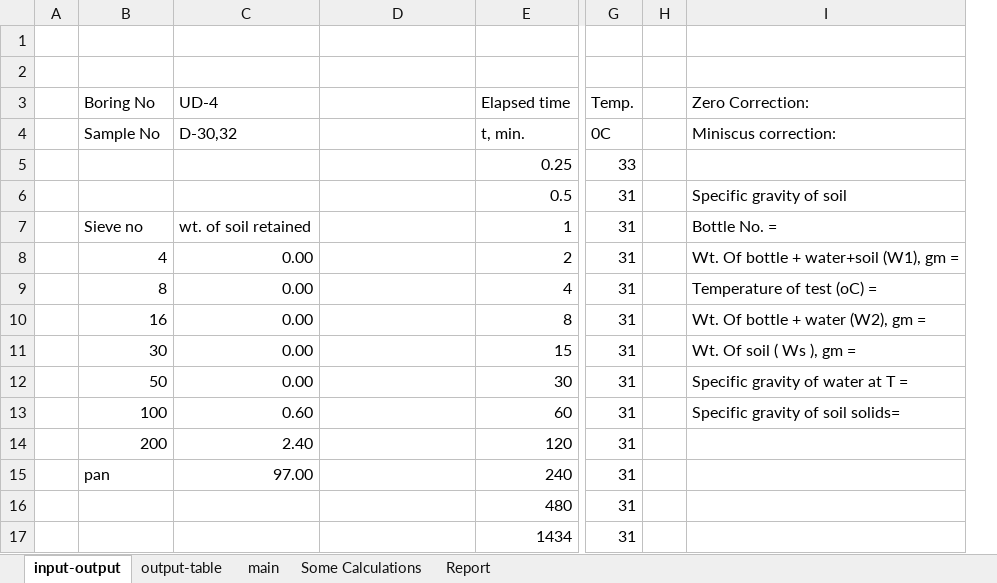
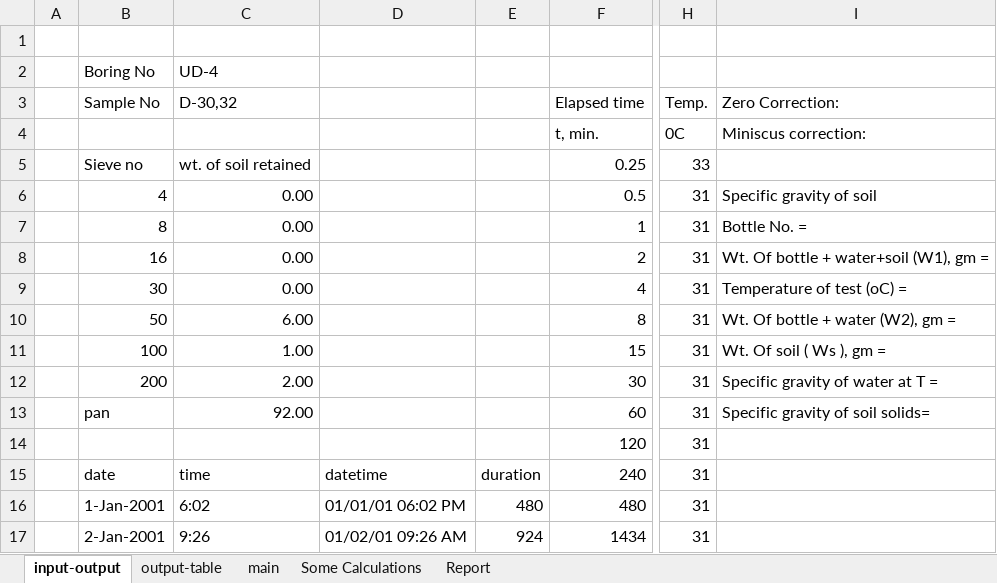
Before and after one commit to mdnasiruddin733/ann-thesis, an Excel workbook: Hydrometer_V8.xlsm, sheet input-output, drawn as a sheet; only a part is shown, gaps mark what is left out; values as stored, in another font and other column widths than the file's, no cell formats; charts and pictures not drawn; removed rows and columns are numbered as before the commit, all else as after; rows hold the shown columns only; the diff covers the shown part only; the diff names each change by its address in the sheet, - before the commit and + after, or states it on an @@ line.

Commit message:
Time calculation added again

```diff
--- a/Hydrometer_V8.xlsm (sheet input-output)
+++ b/Hydrometer_V8.xlsm (sheet input-output)
+column E, rows 15-17: duration | 480 | 924
-column H, empty
-row 2: (empty)
+row 2:  | Boring No | UD-4
-B3: Boring No
+B3: Sample No
-C3: UD-4
+C3: D-30,32
-B4 (Sample No): Sample No
+B4 (Sample No): (empty)
-C4 (D-30,32): D-30,32
+C4 (D-30,32): (empty)
-B5 (Sample No): (empty)
+B5 (Sample No): Sieve no
-C5 (D-30,32): (empty)
+C5 (D-30,32): wt. of soil retained
-B6 (Sample No): (empty)
+B6 (Sample No): 4
-C6 (D-30,32): (empty)
+C6 (D-30,32): 0.00
-B7 (Sample No): Sieve no
+B7 (Sample No): 8
-C7 (D-30,32): wt. of soil retained
+C7 (D-30,32): 0.00
-B8 (Sample No): 4
+B8 (Sample No): 16
-B9 (Sample No): 8
+B9 (Sample No): 30
-B10 (Sample No): 16
+B10 (Sample No): 50
-C10 (D-30,32): 0.00
+C10 (D-30,32): 6.00
-B11 (Sample No): 30
+B11 (Sample No): 100
-C11 (D-30,32): 0.00
+C11 (D-30,32): 1.00
-B12 (Sample No): 50
+B12 (Sample No): 200
-C12 (D-30,32): 0.00
+C12 (D-30,32): 2.00
-B13 (Sample No): 100
+B13 (Sample No): pan
-C13 (D-30,32): 0.60
+C13 (D-30,32): 92.00
-B14 (Sample No): 200
+B14 (Sample No): (empty)
-C14 (D-30,32): 2.40
+C14 (D-30,32): (empty)
-B15 (Sample No): pan
+B15 (Sample No): date
-C15 (D-30,32): 97.00
+C15 (D-30,32): time
-D15: (empty)
+D15: datetime
-B16 (Sample No): (empty)
+B16 (Sample No): 1-Jan-2001
-C16 (D-30,32): (empty)
+C16 (D-30,32): 6:02
-D16: (empty)
+D16: 01/01/01 06:02 PM
-B17 (Sample No): (empty)
+B17 (Sample No): 2-Jan-2001
-C17 (D-30,32): (empty)
+C17 (D-30,32): 9:26
-D17: (empty)
+D17: 01/02/01 09:26 AM
```
Also changed, not shown: 2 added rows, 2 removed rows and 27 edited cells elsewhere in this sheet, sheet main, sheet Some Calculations, sheet Report, cell formats, formulas that keep their value, charts or pictures.
